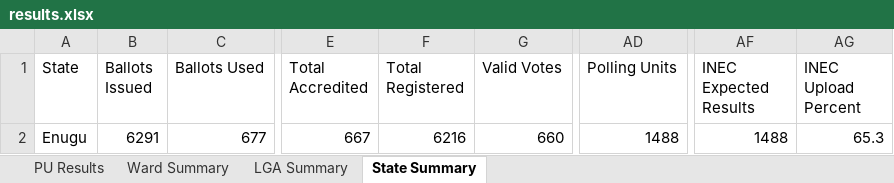
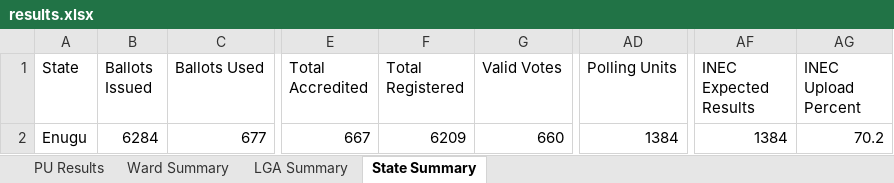
Before and after one commit to africadatawarehouse-netizen/inec-state-pull, an Excel workbook: output/Enugu/results.xlsx, sheet State Summary, drawn as a sheet; only a part is shown, gaps mark what is left out; values as stored, in another font and other column widths than the file's, no borders; the diff names each change by its address in the sheet, - before the commit and + after, or states it on an @@ line.

```diff
--- a/output/Enugu/results.xlsx (sheet State Summary)
+++ b/output/Enugu/results.xlsx (sheet State Summary)
-B2 (Ballots Issued): 6291
+B2 (Ballots Issued): 6284
-F2 (Total Registered): 6216
+F2 (Total Registered): 6209
-AD2 (Polling Units): 1488
+AD2 (Polling Units): 1384
-AF2 (INEC Expected Results): 1488
+AF2 (INEC Expected Results): 1384
-AG2 (INEC Upload Percent): 65.3
+AG2 (INEC Upload Percent): 70.2
```
Also changed, not shown: sheet PU Results, sheet Ward Summary, sheet LGA Summary, output/Ekiti/results.xlsx, output/Kano/results.xlsx, 23 other files.
